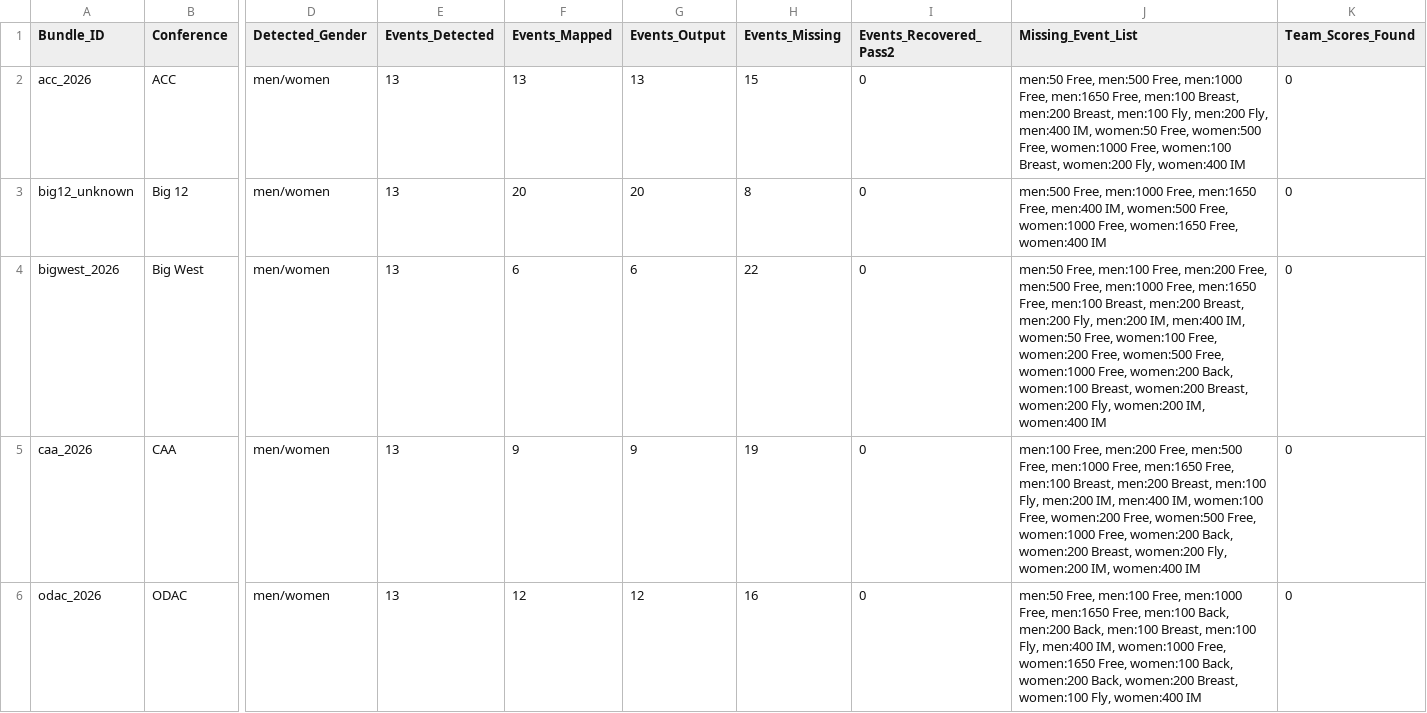
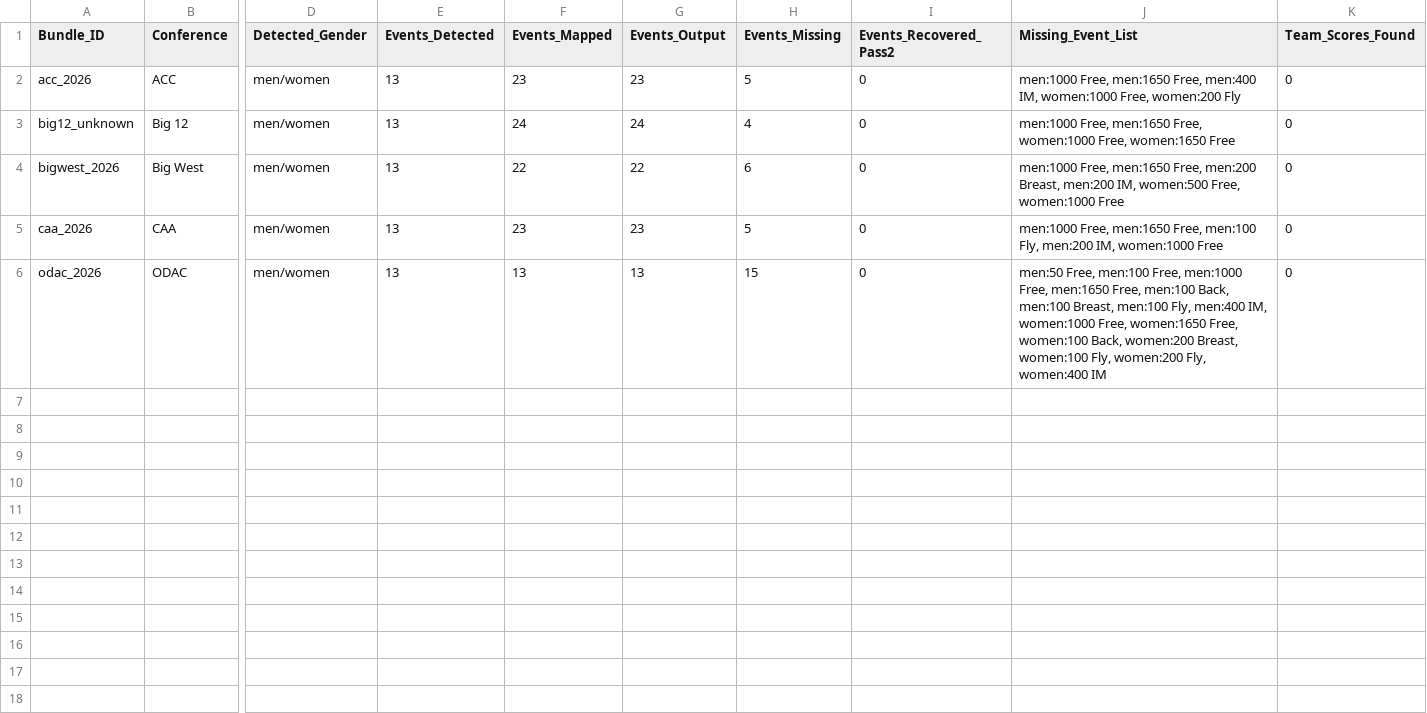
Before and after one commit to johnwgannon1449/lane4, a CSV file: output/debug_bundle_summary.csv, drawn as a sheet; only a part is shown, gaps mark what is left out; the diff names each change by its address in the sheet, - before the commit and + after, or states it on an @@ line.

```diff
--- a/output/debug_bundle_summary.csv
+++ b/output/debug_bundle_summary.csv
-F2 (Events_Mapped): 13
+F2 (Events_Mapped): 23
-G2 (Events_Output): 13
+G2 (Events_Output): 23
-H2 (Events_Missing): 15
+H2 (Events_Missing): 5
-J2 (Missing_Event_List): men:50 Free, men:500 Free, men:1000 Free, men:1650 Free, men:100 Breast, men:200 Breast, men:100 Fly, men:200 Fly, men:400 IM, women:50 Free, women:500 Free, women:1000 Free, women:100 Breast, women:200 Fly, women:400 IM
+J2 (Missing_Event_List): men:1000 Free, men:1650 Free, men:400 IM, women:1000 Free, women:200 Fly
-F3 (Events_Mapped): 20
+F3 (Events_Mapped): 24
-G3 (Events_Output): 20
+G3 (Events_Output): 24
-H3 (Events_Missing): 8
+H3 (Events_Missing): 4
-J3 (Missing_Event_List): men:500 Free, men:1000 Free, men:1650 Free, men:400 IM, women:500 Free, women:1000 Free, women:1650 Free, women:400 IM
+J3 (Missing_Event_List): men:1000 Free, men:1650 Free, women:1000 Free, women:1650 Free
-F4 (Events_Mapped): 6
+F4 (Events_Mapped): 22
-G4 (Events_Output): 6
+G4 (Events_Output): 22
-H4 (Events_Missing): 22
+H4 (Events_Missing): 6
-J4 (Missing_Event_List): men:50 Free, men:100 Free, men:200 Free, men:500 Free, men:1000 Free, men:1650 Free, men:100 Breast, men:200 Breast, men:200 Fly, men:200 IM, men:400 IM, women:50 Free, women:100 Free, women:200 Free, women:500 Free, women:1000 Free, women:200 Back, women:100 Breast, women:200 Breast, women:200 Fly, women:200 IM, women:400 IM
+J4 (Missing_Event_List): men:1000 Free, men:1650 Free, men:200 Breast, men:200 IM, women:500 Free, women:1000 Free
-F5 (Events_Mapped): 9
+F5 (Events_Mapped): 23
-G5 (Events_Output): 9
+G5 (Events_Output): 23
-H5 (Events_Missing): 19
+H5 (Events_Missing): 5
-J5 (Missing_Event_List): men:100 Free, men:200 Free, men:500 Free, men:1000 Free, men:1650 Free, men:100 Breast, men:200 Breast, men:100 Fly, men:200 IM, men:400 IM, women:100 Free, women:200 Free, women:500 Free, women:1000 Free, women:200 Back, women:200 Breast, women:200 Fly, women:200 IM, women:400 IM
+J5 (Missing_Event_List): men:1000 Free, men:1650 Free, men:100 Fly, men:200 IM, women:1000 Free
-F6 (Events_Mapped): 12
+F6 (Events_Mapped): 13
-G6 (Events_Output): 12
+G6 (Events_Output): 13
-H6 (Events_Missing): 16
+H6 (Events_Missing): 15
-J6 (Missing_Event_List): …men:100 Back, men:200 Back, men:100 Breast, men:100 Fly, men:400 IM, women:1000 Free, women:1650 Free, women:100 Back, women:200 Back, women:200 Breast, women:100 Fly, women:400…
+J6 (Missing_Event_List): …men:100 Back, men:100 Breast, men:100 Fly, men:400 IM, women:1000 Free, women:1650 Free, women:100 Back, women:200 Breast, women:100 Fly, women:200 Fly, women:400…
```
Also changed, not shown: output/debug_bundle_report.csv, output/event_anchors.csv, 4 other files.
